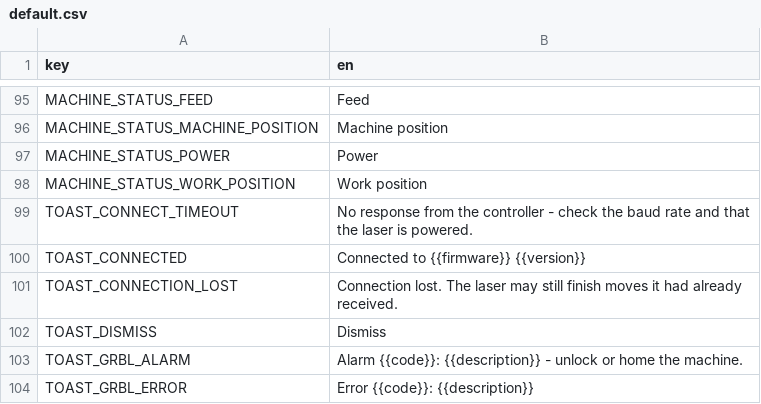
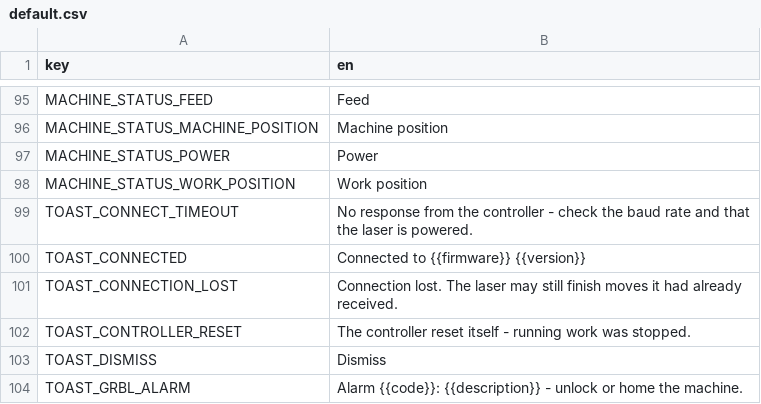
Before and after one commit to Korialstrazh/webgrbl, a CSV file: tools/localization/default.csv, drawn as a sheet; only a part is shown, gaps mark what is left out; the shorter side is filled out with more unchanged rows.

```diff
--- a/tools/localization/default.csv
+++ b/tools/localization/default.csv
@@ -101,2 +101,3 @@ TOAST_CONNECTED;Connected to {{firmware}} {{version}}
 TOAST_CONNECTION_LOST;Connection lost. The laser may still finish moves it had already received.
+TOAST_CONTROLLER_RESET;The controller reset itself - running work was stopped.
 TOAST_DISMISS;Dismiss
```
Also changed, not shown: 16 other files.
